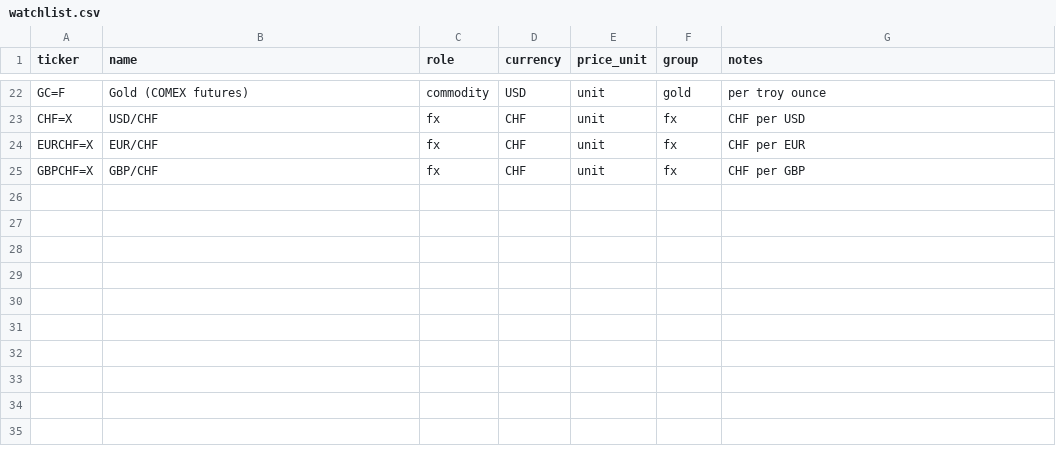
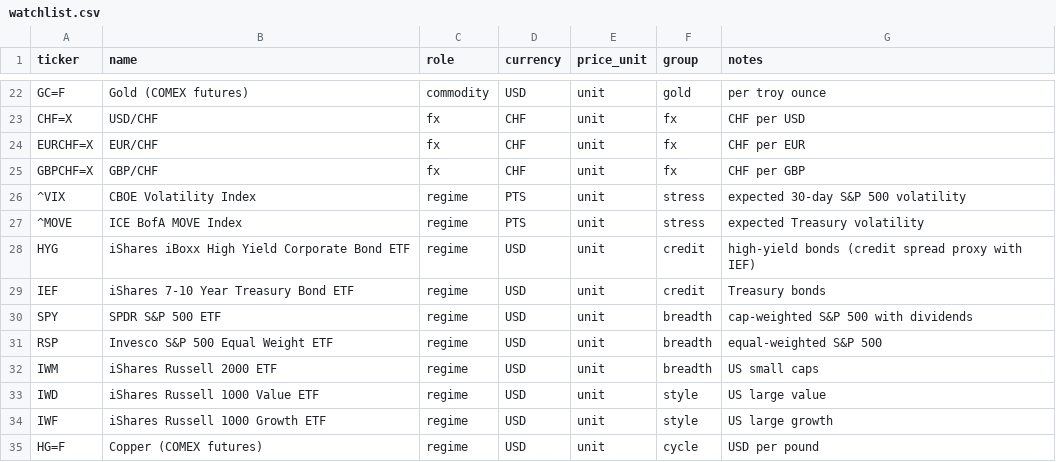
Before and after one commit to quid888/stan-the-man-data, a CSV file: config/watchlist.csv, drawn as a sheet; only a part is shown, gaps mark what is left out; the diff names each change by its address in the sheet, - before the commit and + after, or states it on an @@ line.

```diff
--- a/config/watchlist.csv
+++ b/config/watchlist.csv
+row 26: ^VIX | CBOE Volatility Index | regime | PTS | unit | stress | expected 30-day S&P 500 volatility
+row 27: ^MOVE | ICE BofA MOVE Index | regime | PTS | unit | stress | expected Treasury volatility
+row 28: HYG | iShares iBoxx High Yield Corporate Bond ETF | regime | USD | unit | credit | high-yield bonds (credit spread proxy with IEF)
+row 29: IEF | iShares 7-10 Year Treasury Bond ETF | regime | USD | unit | credit | Treasury bonds
+row 30: SPY | SPDR S&P 500 ETF | regime | USD | unit | breadth | cap-weighted S&P 500 with dividends
+row 31: RSP | Invesco S&P 500 Equal Weight ETF | regime | USD | unit | breadth | equal-weighted S&P 500
+row 32: IWM | iShares Russell 2000 ETF | regime | USD | unit | breadth | US small caps
+row 33: IWD | iShares Russell 1000 Value ETF | regime | USD | unit | style | US large value
+row 34: IWF | iShares Russell 1000 Growth ETF | regime | USD | unit | style | US large growth
+row 35: HG=F | Copper (COMEX futures) | regime | USD | unit | cycle | USD per pound
```
Also changed, not shown: 9 other files.
